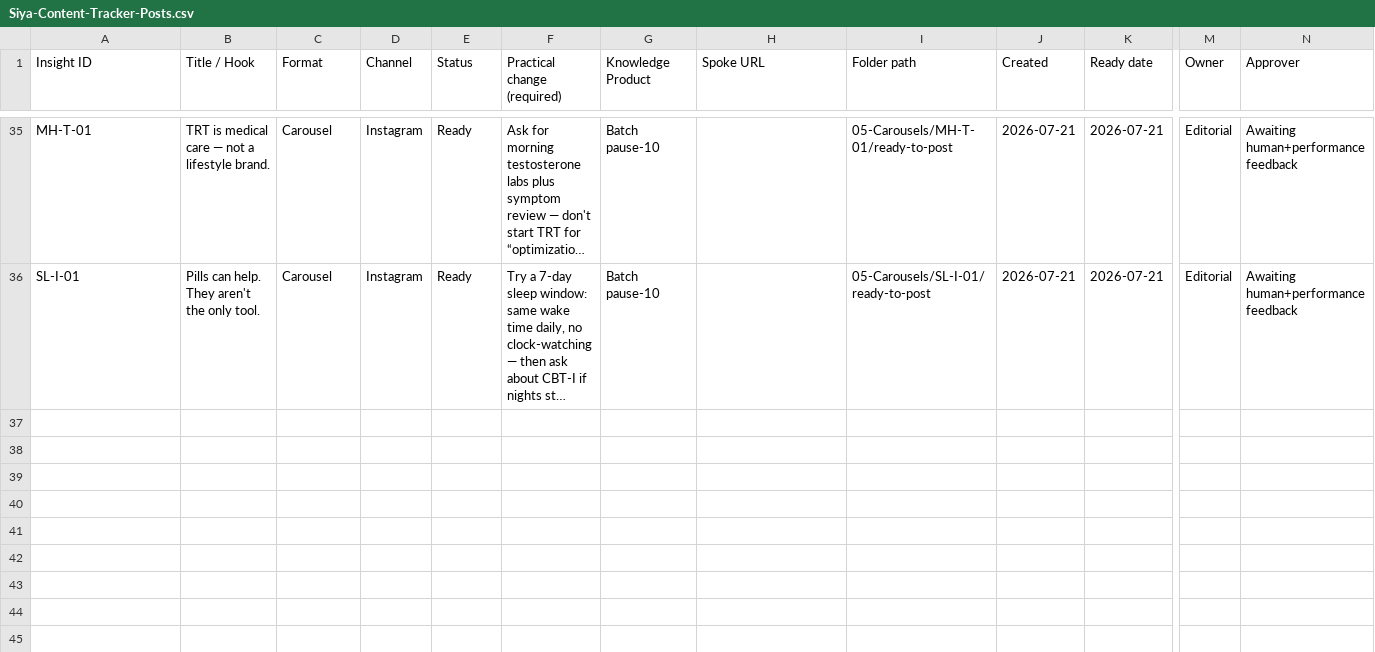
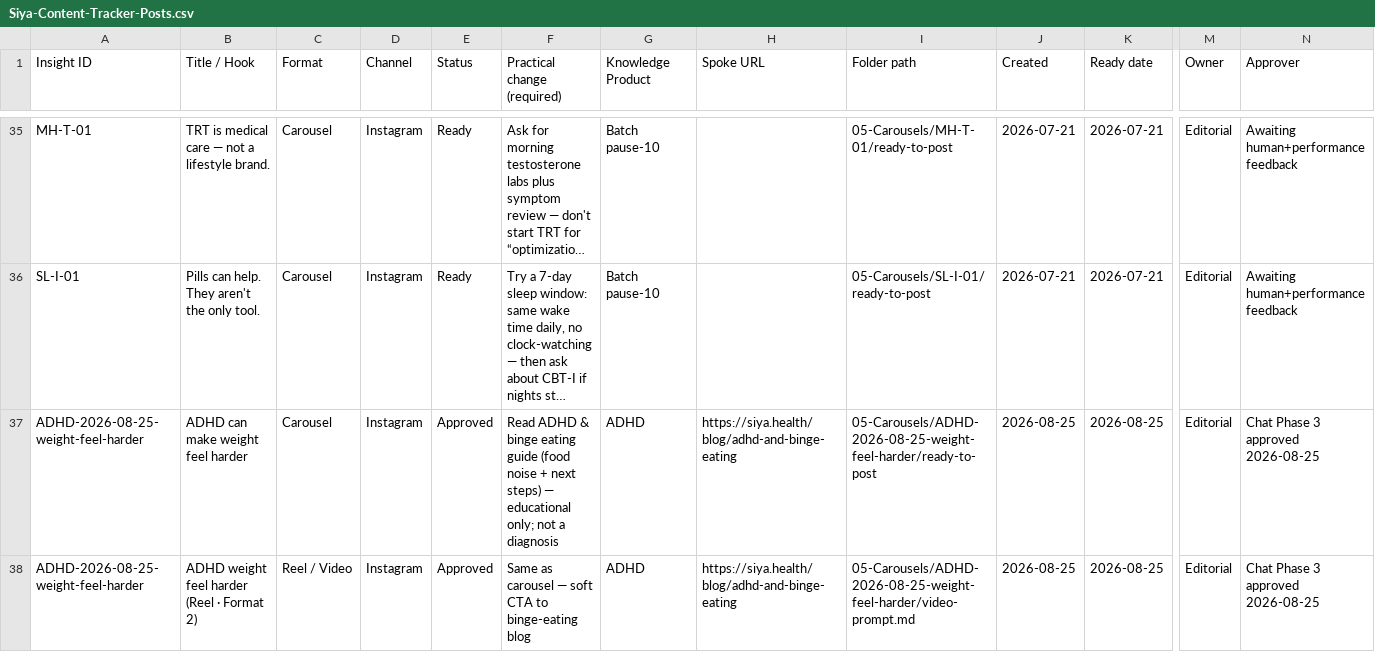
Before and after one commit to snehpandey23/amcare-os, a CSV file: apps/siya-health/brand/04-Content-Tracker/Siya-Content-Tracker-Posts.csv, drawn as a sheet; only a part is shown, gaps mark what is left out; long unchanged cells end in …; rows hold the shown columns only; the diff names each change by its address in the sheet, - before the commit and + after, or states it on an @@ line.

```diff
--- a/apps/siya-health/brand/04-Content-Tracker/Siya-Content-Tracker-Posts.csv
+++ b/apps/siya-health/brand/04-Content-Tracker/Siya-Content-Tracker-Posts.csv
+row 37: ADHD-2026-08-25-weight-feel-harder | ADHD can make weight feel harder | Carousel | Instagram | Approved | Read ADHD & binge eating guide (food noise + next steps) — educational only; not a diagnosis | ADHD | https://siya.health/blog/adhd-and-binge-eating | 05-Carousels/ADHD-2026-08-25-weight-feel-harder/ready-to-post | 2026-08-25 | 2026-08-25 | Editorial | Chat Phase 3 approved 2026-08-25
+row 38: ADHD-2026-08-25-weight-feel-harder | ADHD weight feel harder (Reel · Format 2) | Reel / Video | Instagram | Approved | Same as carousel — soft CTA to binge-eating blog | ADHD | https://siya.health/blog/adhd-and-binge-eating | 05-Carousels/ADHD-2026-08-25-weight-feel-harder/video-prompt.md | 2026-08-25 | 2026-08-25 | Editorial | Chat Phase 3 approved 2026-08-25
```
Also changed, not shown: apps/siya-health/brand/04-Content-Tracker/CLOUD-PACK-TRACKER.csv, 44 other files.
